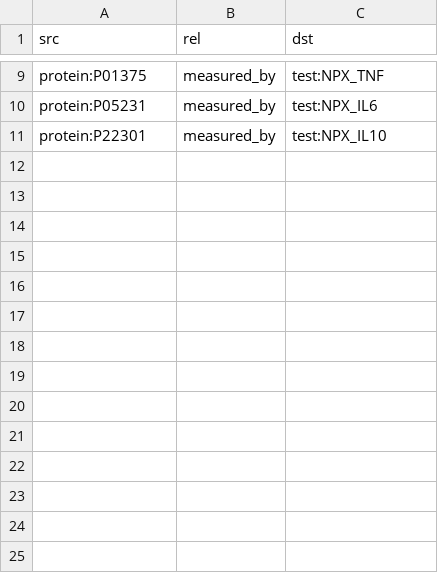
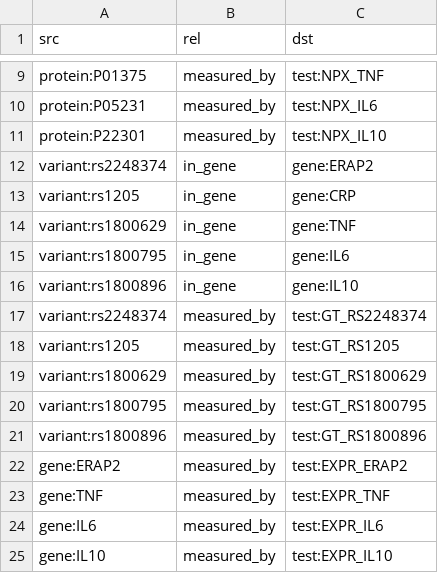
Before and after one commit to noverney/multi-omics, a CSV file: reference/ontology_edges.csv, drawn as a sheet; only a part is shown, gaps mark what is left out.

```diff
--- a/reference/ontology_edges.csv
+++ b/reference/ontology_edges.csv
@@ -11 +11,15 @@ protein:P05231,measured_by,test:NPX_IL6
 protein:P22301,measured_by,test:NPX_IL10
+variant:rs2248374,in_gene,gene:ERAP2
+variant:rs1205,in_gene,gene:CRP
+variant:rs1800629,in_gene,gene:TNF
+variant:rs1800795,in_gene,gene:IL6
+variant:rs1800896,in_gene,gene:IL10
+variant:rs2248374,measured_by,test:GT_RS2248374
+variant:rs1205,measured_by,test:GT_RS1205
+variant:rs1800629,measured_by,test:GT_RS1800629
+variant:rs1800795,measured_by,test:GT_RS1800795
+variant:rs1800896,measured_by,test:GT_RS1800896
+gene:ERAP2,measured_by,test:EXPR_ERAP2
+gene:TNF,measured_by,test:EXPR_TNF
+gene:IL6,measured_by,test:EXPR_IL6
+gene:IL10,measured_by,test:EXPR_IL10
```
Also changed, not shown: data/scenario/clinic/d1/biobank_samples_20260310T0800.csv, reference/concepts.csv, 35 other files.
